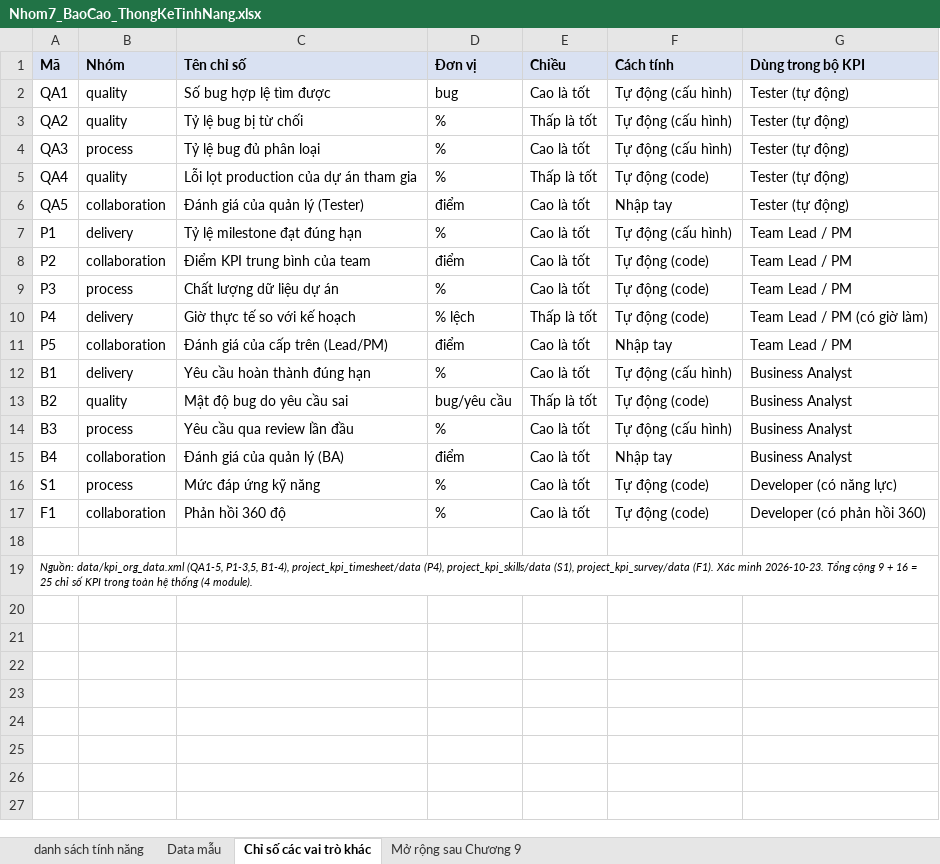
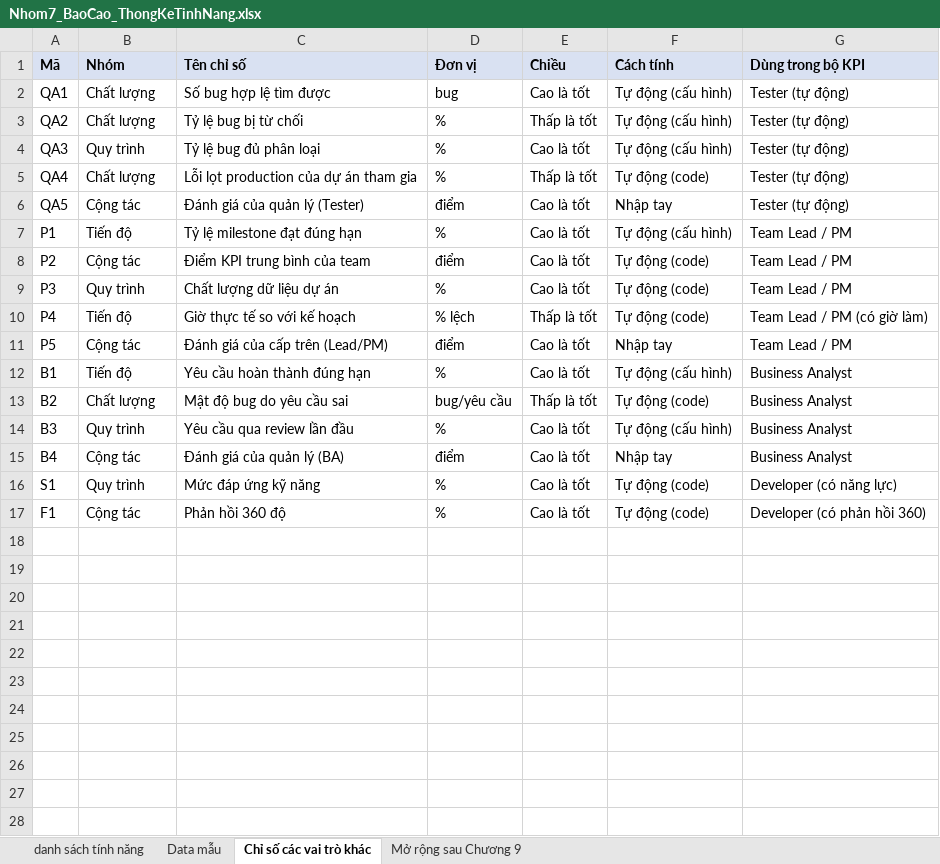
Before and after one commit to haudo1207/odoo_kpi_management, an Excel workbook: Nhom7_BaoCao_ThongKeTinhNang.xlsx, sheet Chỉ số các vai trò khác, drawn as a sheet; only a part is shown; values as stored, in another font and other column widths than the file's, no borders; the diff covers the shown part only; the diff names each change by its address in the sheet, - before the commit and + after, or states it on an @@ line.

Commit message:
Don gon repo truoc khi nop: bo 3 file md noi bo khoi Git, them README.md
- Bo theo doi DE_XUAT_PHAT_TRIEN_MODULE_KPI.md, HUONG_DAN_XAY_DUNG_TUAN_1_2.md,
  TRIEN_KHAI_HE_THONG.md (van con tren may, chi khong day len GitHub nua) va
  them vao .gitignore
- Sua lai cac link trong Nhom7_BaoCao.md tro toi 3 file tren cho khong con link chet
- Them README.md o root: gioi thieu module, cach chay dev, kiem thu, link toi
  tai lieu do an va huong dan trien khai production
- Cap nhat Nhom7_BaoCao_ThongKeTinhNang.xlsx va chinh van phong Chuong 10 cua bao cao

```diff
--- a/Nhom7_BaoCao_ThongKeTinhNang.xlsx (sheet Chỉ số các vai trò khác)
+++ b/Nhom7_BaoCao_ThongKeTinhNang.xlsx (sheet Chỉ số các vai trò khác)
-B2:B3 (Nhóm): quality
+B2:B3 (Nhóm): Chất lượng
-B4 (Nhóm): process
+B4 (Nhóm): Quy trình
-B5 (Nhóm): quality
+B5 (Nhóm): Chất lượng
-B6 (Nhóm): collaboration
+B6 (Nhóm): Cộng tác
-B7 (Nhóm): delivery
+B7 (Nhóm): Tiến độ
-B8 (Nhóm): collaboration
+B8 (Nhóm): Cộng tác
-B9 (Nhóm): process
+B9 (Nhóm): Quy trình
-B10 (Nhóm): delivery
+B10 (Nhóm): Tiến độ
-B11 (Nhóm): collaboration
+B11 (Nhóm): Cộng tác
-B12 (Nhóm): delivery
+B12 (Nhóm): Tiến độ
-B13 (Nhóm): quality
+B13 (Nhóm): Chất lượng
-B14 (Nhóm): process
+B14 (Nhóm): Quy trình
-B15 (Nhóm): collaboration
+B15 (Nhóm): Cộng tác
-B16 (Nhóm): process
+B16 (Nhóm): Quy trình
-B17 (Nhóm): collaboration
+B17 (Nhóm): Cộng tác
-A19 (Mã): Nguồn: data/kpi_org_data.xml (QA1-5, P1-3,5, B1-4), project_kpi_timesheet/data (P4), project_kpi_skills/data (S1), project_kpi_survey/data (F1). Xác minh 2026-10-23. Tổng cộng 9 + 16 = 25 chỉ số KPI trong toàn hệ thống (4 module).
+A19 (Mã): (empty)
+row 20: (empty)
+row 21: (empty)
+row 22: (empty)
+row 23: (empty)
+row 24: (empty)
+row 25: (empty)
+row 26: (empty)
+row 27: (empty)
+row 28: (empty)
```
Also changed, not shown: 4 added rows elsewhere in this sheet, sheet danh sách tính năng, sheet Mở rộng sau Chương 9, sheet Data mẫu, 6 other files.
